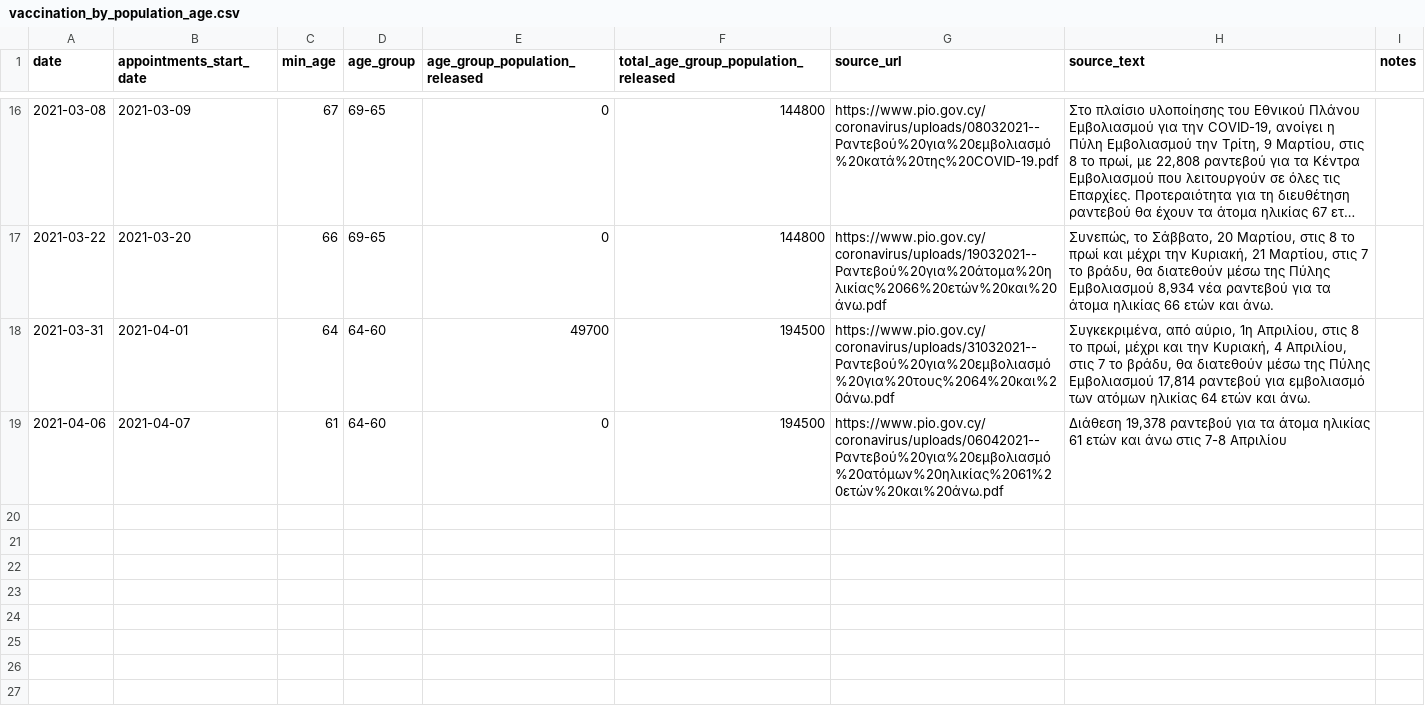
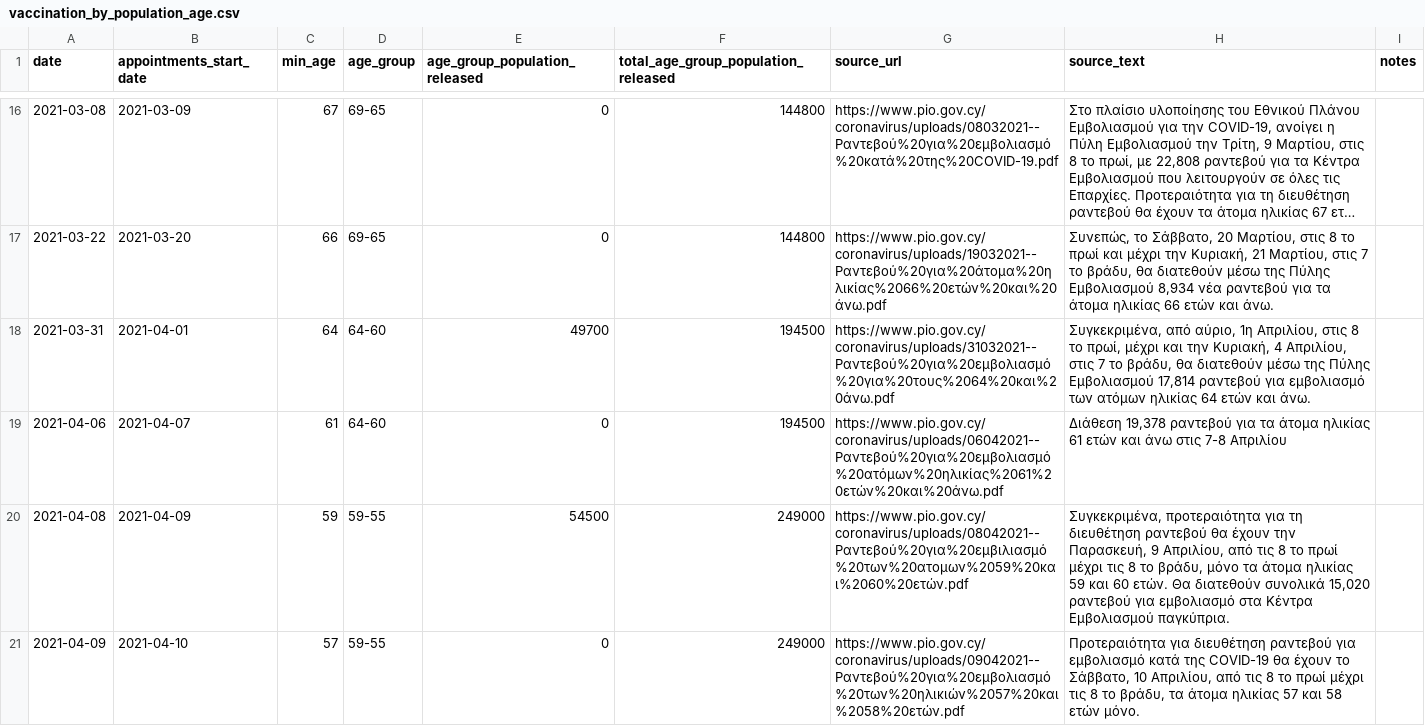
Before and after one commit to mpanteli/covid19-vaccinations-cyprus, a CSV file: data/vaccination_by_population_age.csv, drawn as a sheet; only a part is shown, gaps mark what is left out; long unchanged cells end in …; the diff names each change by its address in the sheet, - before the commit and + after, or states it on an @@ line.

Commit message:
Add data entry

```diff
--- a/data/vaccination_by_population_age.csv
+++ b/data/vaccination_by_population_age.csv
+row 20: 2021-04-08 | 2021-04-09 | 59 | 59-55 | 54500 | 249000 | https://www.pio.gov.cy/coronavirus/uploads/08042021--Ραντεβού%20για%20εμβιλιασμό%20των%20ατομων%2059%20και%2060%20ετών.pdf | Συγκεκριμένα, προτεραιότητα για τη διευθέτηση ραντεβού θα έχουν την Παρασκευή, 9 Απριλίου, από τις 8 το πρωί μέχρι τις 8 το βράδυ, μόνο τα άτομα ηλικίας 59 και 60 ετών. Θα διατεθούν συνολικά 15,020 ραντεβού για εμβολιασμό στα Κέντρα Εμβολιασμού παγκύπρια.
+row 21: 2021-04-09 | 2021-04-10 | 57 | 59-55 | 0 | 249000 | https://www.pio.gov.cy/coronavirus/uploads/09042021--Ραντεβού%20για%20εμβολιασμό%20των%20ηλικιών%2057%20και%2058%20ετών.pdf | Προτεραιότητα για διευθέτηση ραντεβού για εμβολιασμό κατά της COVID-19 θα έχουν το Σάββατο, 10 Απριλίου, από τις 8 το πρωί μέχρι τις 8 το βράδυ, τα άτομα ηλικίας 57 και 58 ετών μόνο.
```
Also changed, not shown: data/Cyprus.csv, data/Cyprus_ecdc.csv.
